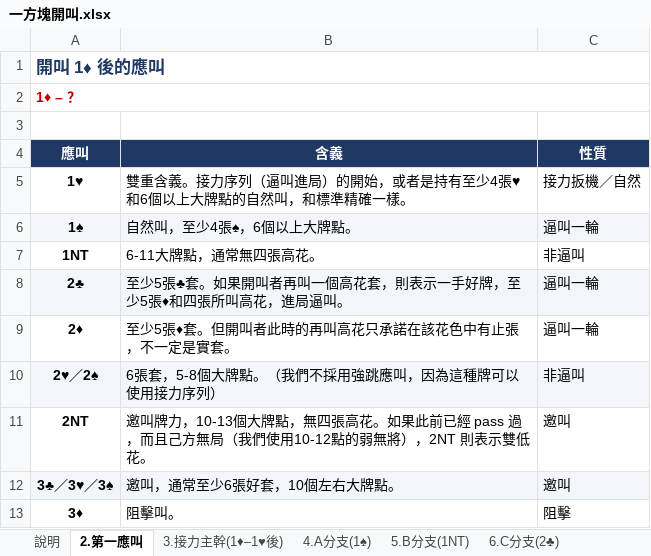
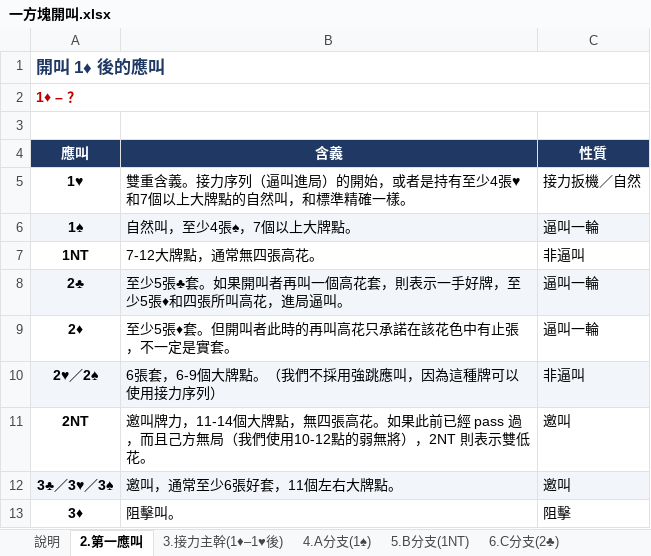
Before and after one commit to Bonki1268/bridge-relay-bidding, an Excel workbook: 原始資料/一方塊開叫.xlsx, sheet 2.第一應叫, drawn as a sheet; values as stored, in another font and other column widths than the file's, no borders; the diff names each change by its address in the sheet, - before the commit and + after, or states it on an @@ line.

```diff
--- a/原始資料/一方塊開叫.xlsx (sheet 2.第一應叫)
+++ b/原始資料/一方塊開叫.xlsx (sheet 2.第一應叫)
-B5 (含義): …4張♥和6個以上大…
+B5 (含義): …4張♥和7個以上大…
-B6 (含義): 自然叫，至少4張♠，6個以上大牌點。
+B6 (含義): 自然叫，至少4張♠，7個以上大牌點。
-B7 (含義): 6-11大牌點，通常無四張高花。
+B7 (含義): 7-12大牌點，通常無四張高花。
-B10 (含義): 6張套，5-8個大牌點。（我們不採用強跳應叫，因為這種牌可以使用接力序列）
+B10 (含義): 6張套，6-9個大牌點。（我們不採用強跳應叫，因為這種牌可以使用接力序列）
-B11 (含義): …叫牌力，10-13個大牌點…
+B11 (含義): …叫牌力，11-14個大牌點…
-B12 (含義): 邀叫，通常至少6張好套，10個左右大牌點。
+B12 (含義): 邀叫，通常至少6張好套，11個左右大牌點。
```
Also changed, not shown: sheet 8.E分支(2♥), sheet 4.A分支(1♠), sheet 9.F-J分支, sheet 說明, sheet 3.接力主幹(1♦–1♥後), sheet 12.示例叫序, 1 more sheet, other sheet tabs, 原始資料/一梅花被插叫.xlsx, 原始資料/一梅花開叫.xlsx, 8 other files.
